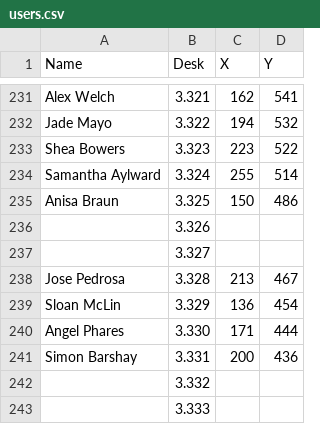
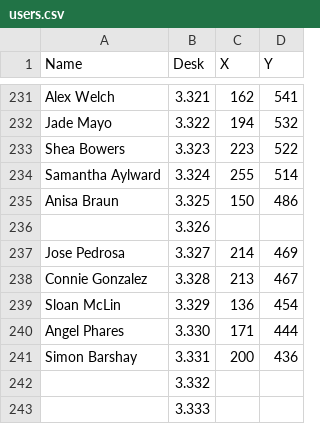
Before and after one commit to cwhiterite/cwhiterite.github.io, a CSV file: users.csv, drawn as a sheet; only a part is shown, gaps mark what is left out.

```diff
--- a/users.csv
+++ b/users.csv
@@ -236,4 +236,4 @@ Anisa Braun,3.325,150,486
 ,3.326,,
-,3.327,,
-Jose Pedrosa,3.328,213,467
+Jose Pedrosa,3.327,214,469
+Connie Gonzalez,3.328,213,467
 Sloan McLin,3.329,136,454
```
Also changed, not shown: 6 other files.
